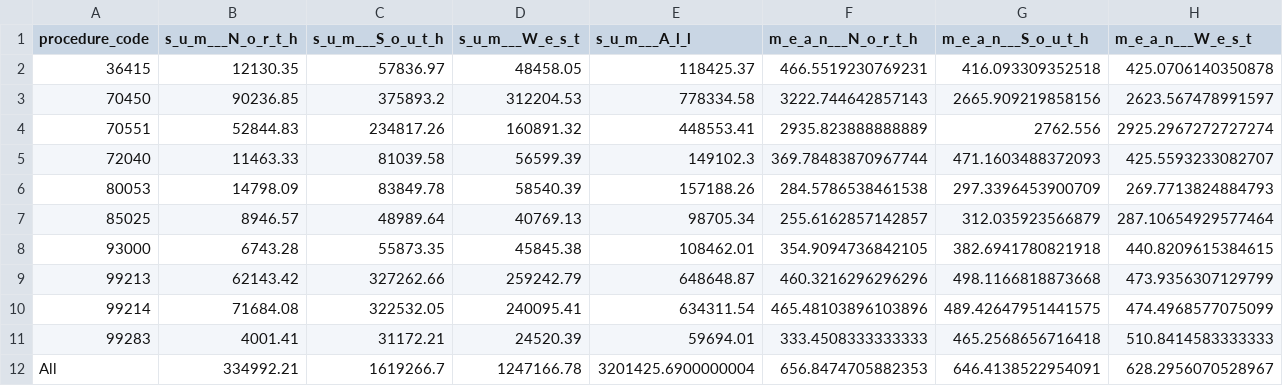
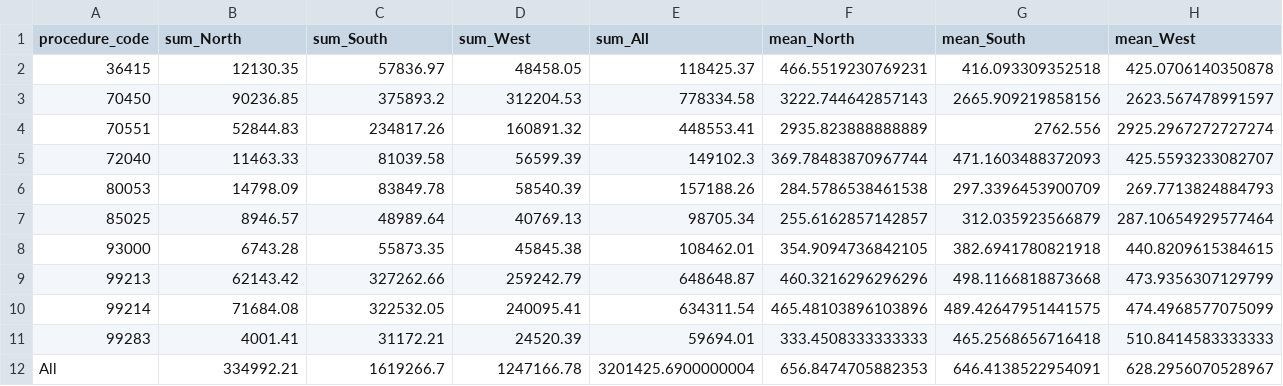
Before and after one commit to UCSF-DataSci/ds217-08-group-filter-and-flow-sydbeausoleil, a CSV file: output/q3_pivot_analysis.csv, drawn as a sheet; only a part is shown; the diff covers the shown part only; the diff names each change by its address in the sheet, - before the commit and + after, or states it on an @@ line.

Commit message:
fix qq3 again

```diff
--- a/output/q3_pivot_analysis.csv
+++ b/output/q3_pivot_analysis.csv
-B1: s_u_m___N_o_r_t_h
+B1: sum_North
-C1: s_u_m___S_o_u_t_h
+C1: sum_South
-D1: s_u_m___W_e_s_t
+D1: sum_West
-E1: s_u_m___A_l_l
+E1: sum_All
-F1: m_e_a_n___N_o_r_t_h
+F1: mean_North
-G1: m_e_a_n___S_o_u_t_h
+G1: mean_South
-H1: m_e_a_n___W_e_s_t
+H1: mean_West
```
Also changed, not shown: 5 edited cells elsewhere in this file.
